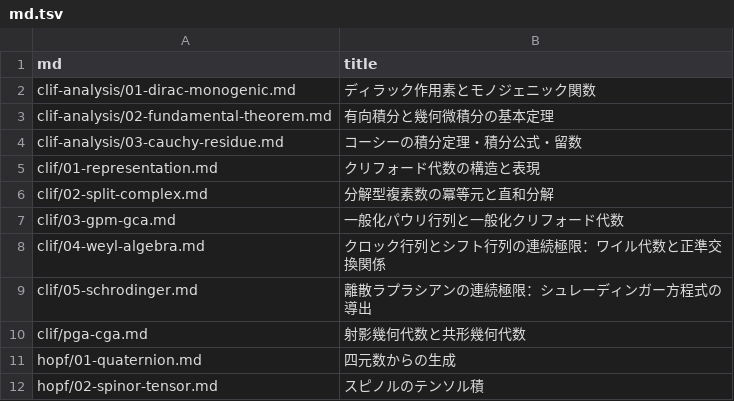
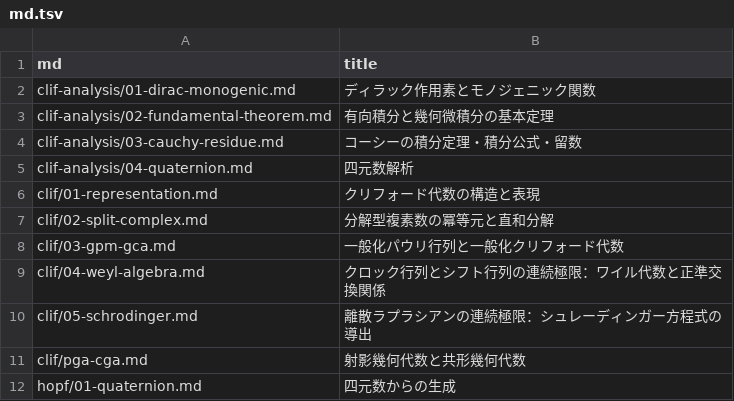
Before and after one commit to 7shi/hypercomplex, a TSV file: md.tsv, drawn as a sheet; only a part is shown; the shorter side is filled out with more unchanged rows.

```diff
--- a/md.tsv
+++ b/md.tsv
@@ -4,2 +4,3 @@ clif-analysis/02-fundamental-theorem.md	有向積分と幾何微積分の基本
 clif-analysis/03-cauchy-residue.md	コーシーの積分定理・積分公式・留数
+clif-analysis/04-quaternion.md	四元数解析
 clif/01-representation.md	クリフォード代数の構造と表現
```
Also changed, not shown: articles.tsv, slugs.tsv, 10 other files.
